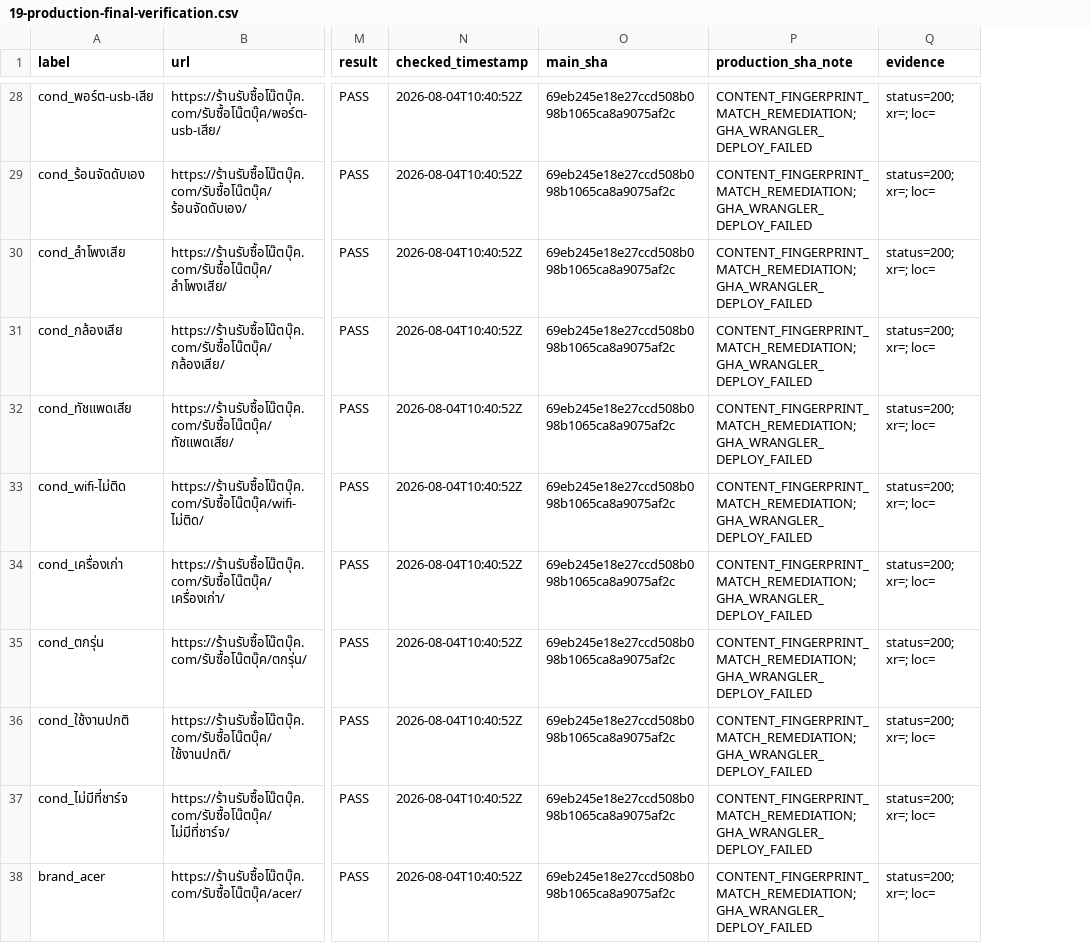
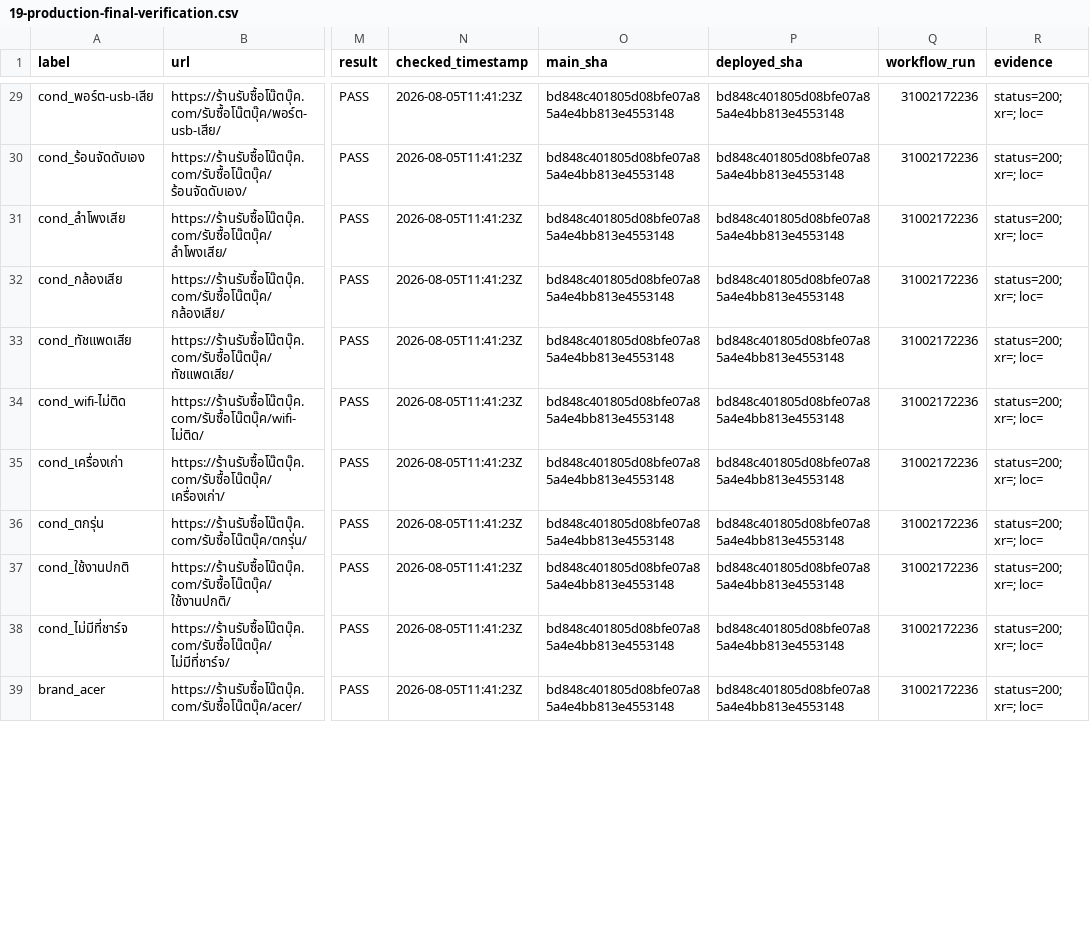
Before and after one commit to noteroru2/shopbuynotebook-thai, a CSV file: docs/seo-aeo-geo-remediation/19-production-final-verification.csv, drawn as a sheet; only a part is shown, gaps mark what is left out; removed rows and columns are numbered as before the commit, all else as after; the diff covers the shown part only; the diff names each change by its address in the sheet, - before the commit and + after, or states it on an @@ line.

```diff
--- a/docs/seo-aeo-geo-remediation/19-production-final-verification.csv
+++ b/docs/seo-aeo-geo-remediation/19-production-final-verification.csv
-column P (production_sha_note), rows 28-38: all CONTENT_FINGERPRINT_MATCH_REMEDIATION; GHA_WRANGLER_DEPLOY_FAILED
+column P (deployed_sha), rows 29-39: all bd848c401805d08bfe07a85a4e4bb813e4553148
+column Q (workflow_run), rows 29-39: all 31002172236
-N29:N39 (checked_timestamp): 2026-08-04T10:40:52Z
+N29:N39 (checked_timestamp): 2026-08-05T11:41:23Z
-O29:O39 (main_sha): 69eb245e18e27ccd508b098b1065ca8a9075af2c
+O29:O39 (main_sha): bd848c401805d08bfe07a85a4e4bb813e4553148
```
Also changed, not shown: 2 added rows, 2 removed rows and 75 edited cells elsewhere in this file, 1 other file.
